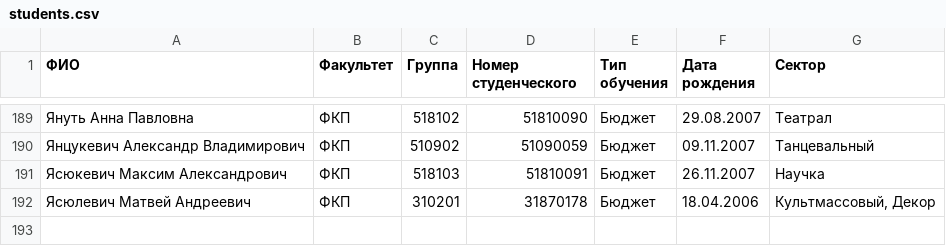
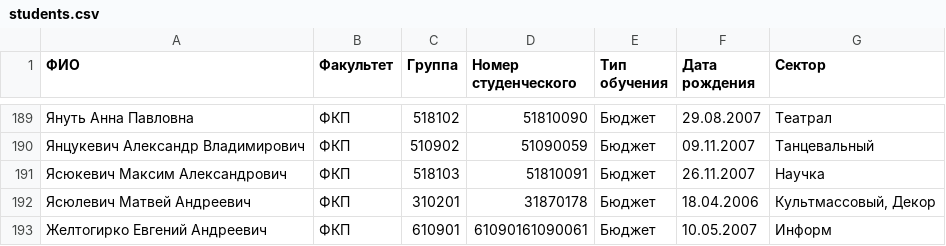
Before and after one commit to wolllipp/fcadbott, a CSV file: backend/scripts/students.csv, drawn as a sheet; only a part is shown, gaps mark what is left out; the diff names each change by its address in the sheet, - before the commit and + after, or states it on an @@ line.

Commit message:
fix: add student Желтогирко, allow telegram username change, event button fixes

```diff
--- a/backend/scripts/students.csv
+++ b/backend/scripts/students.csv
+row 193: Желтогирко Евгений Андреевич | ФКП | 610901 | 61090161090061 | Бюджет | 10.05.2007 | Информ
```
Also changed, not shown: 2 other files.
